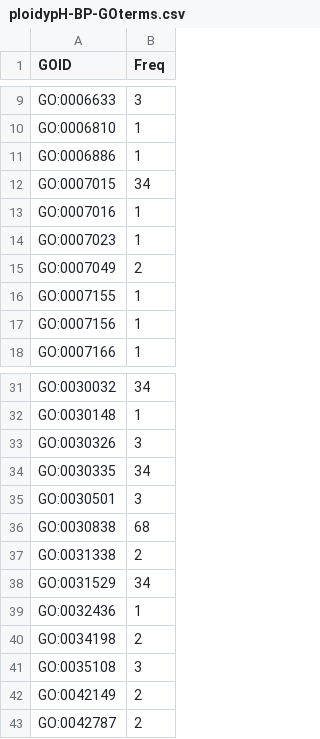
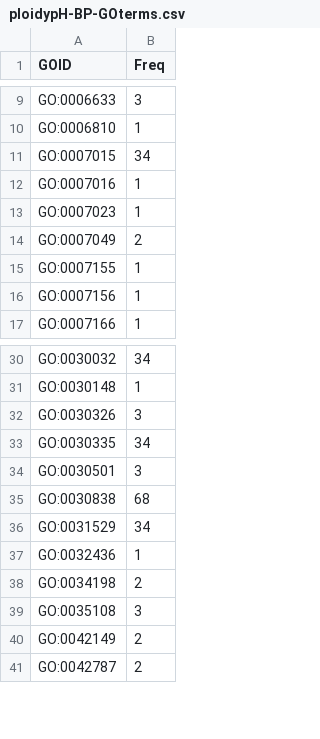
Before and after one commit to RobertsLab/project-oyster-oa, a CSV file: analyses/Haws_09-functional-enrichment/ploidypH-BP-GOterms.csv, drawn as a sheet; only a part is shown, gaps mark what is left out.

```diff
--- a/analyses/Haws_09-functional-enrichment/ploidypH-BP-GOterms.csv
+++ b/analyses/Haws_09-functional-enrichment/ploidypH-BP-GOterms.csv
@@ -10,3 +10,2 @@ GO:0006633,3
 GO:0006810,1
-GO:0006886,1
 GO:0007015,34
@@ -36,3 +35,2 @@ GO:0030501,3
 GO:0030838,68
-GO:0031338,2
 GO:0031529,34
```
Also changed, not shown: analyses/Haws_09-functional-enrichment/pH-BP-GOterms.csv, 2 other files.
